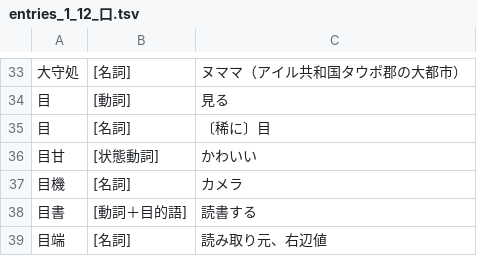
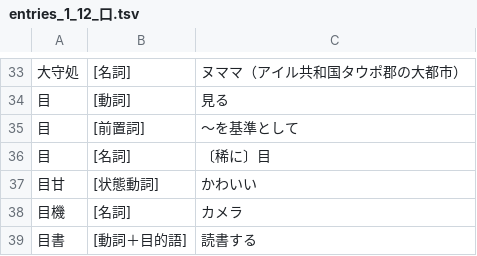
Before and after one commit to yasusho/linzklar_and_pmcp_paper_dictionary, a TSV file: entries_1_12_口.tsv, drawn as a sheet; only a part is shown, gaps mark what is left out; the shorter side is filled out with more unchanged rows.

Commit message:
【目】前置詞用法「〜を基準として」

```diff
--- a/entries_1_12_口.tsv
+++ b/entries_1_12_口.tsv
@@ -34,2 +34,3 @@
 目	[動詞]	見る
+目	[前置詞]	〜を基準として
 目	[名詞]	〔稀に〕目
```
Also changed, not shown: 1 other file.
